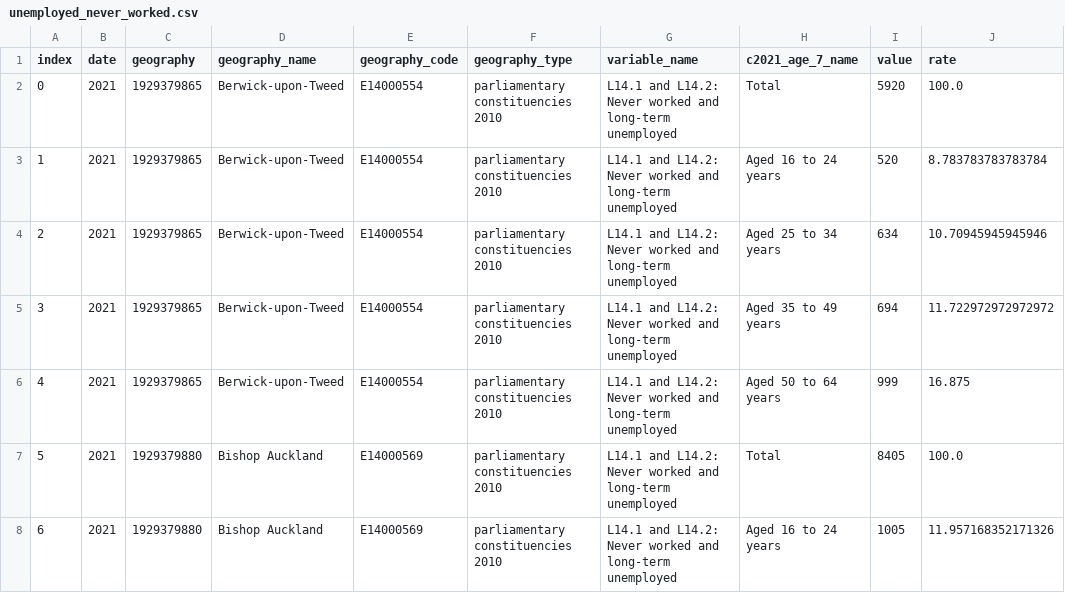
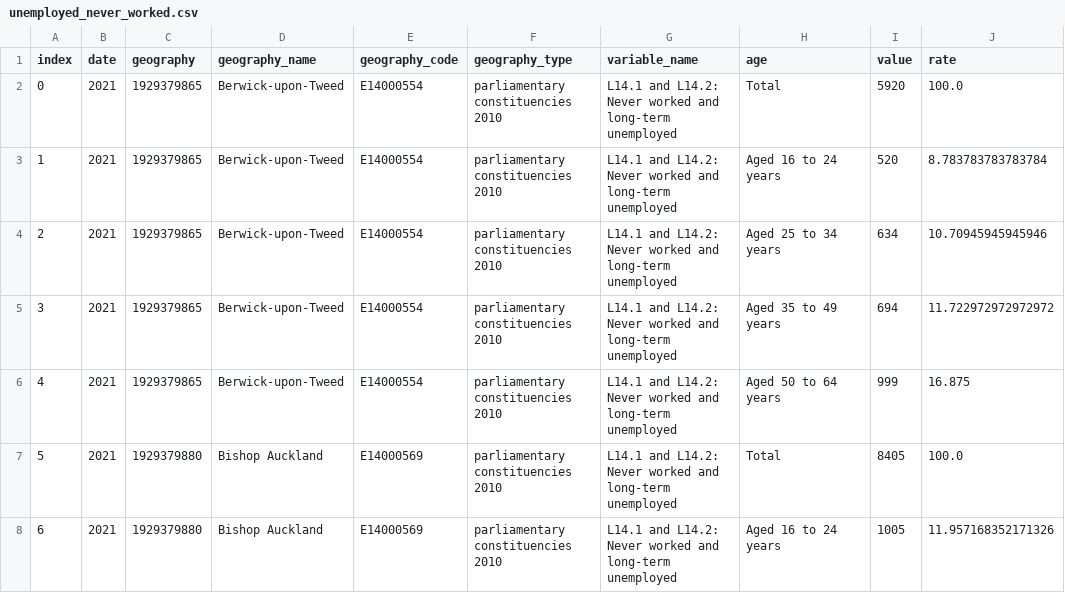
Before and after one commit to open-innovations/yff-data-pipelines, a CSV file: data/processed/census/unemployed_never_worked.csv, drawn as a sheet; only a part is shown.

Commit message:
Change age column name

```diff
--- a/data/processed/census/unemployed_never_worked.csv
+++ b/data/processed/census/unemployed_never_worked.csv
@@ -1,2 +1,2 @@
-index,date,geography,geography_name,geography_code,geography_type,variable_name,c2021_age_7_name,value,rate
+index,date,geography,geography_name,geography_code,geography_type,variable_name,age,value,rate
 0,2021,1929379865,Berwick-upon-Tweed,E14000554,parliamentary constituencies 2010,L14.1 and L14.2: Never worked and long-term unemployed,Total,5920,100.0
```
Also changed, not shown: 2 other files.
